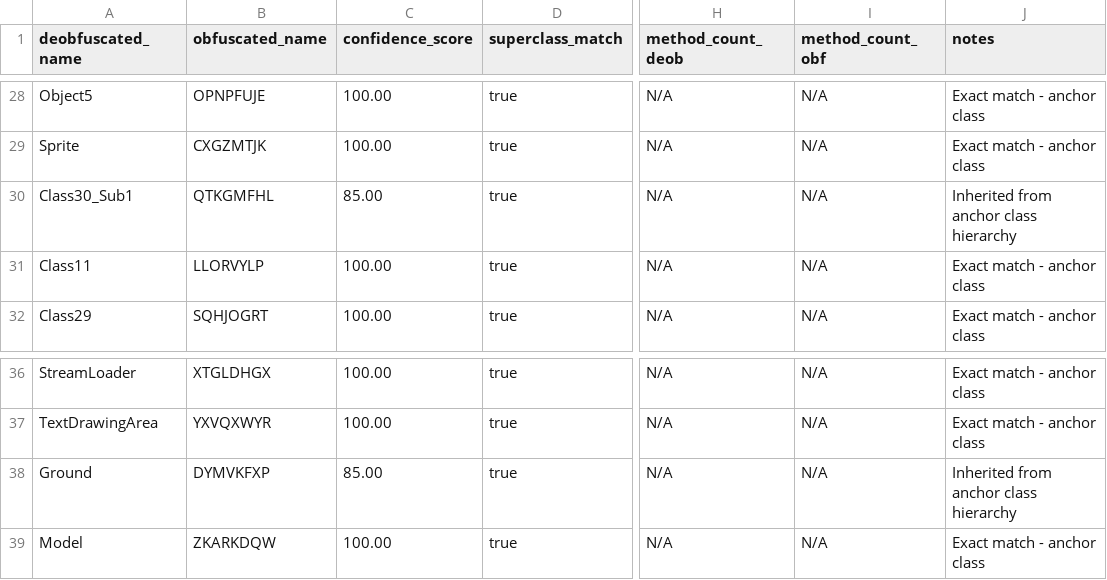
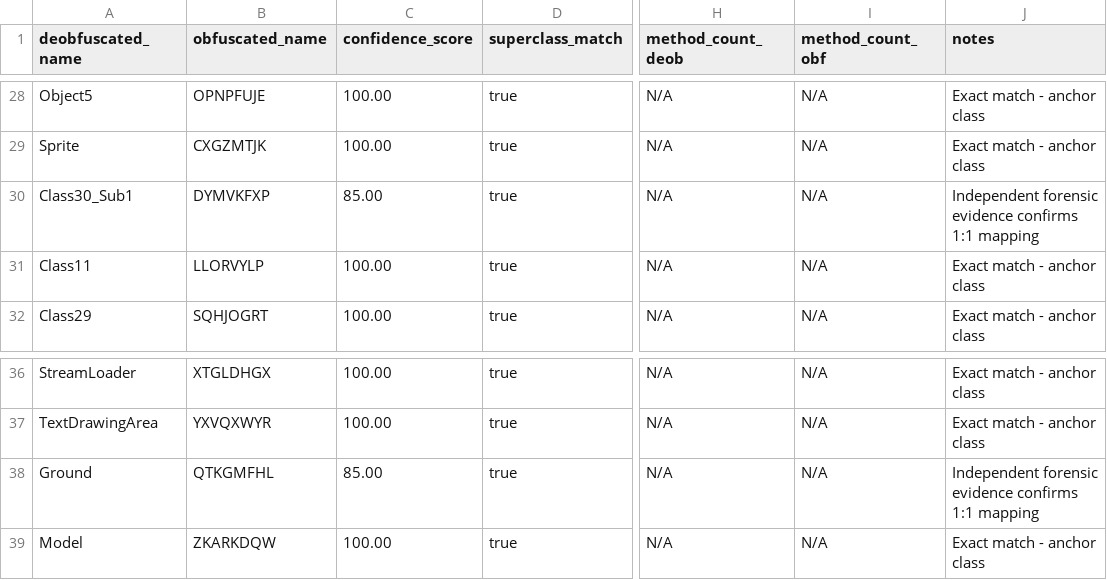
Before and after one commit to daxxog/solmud, a CSV file: bytecode/mapping/class_mapping.csv, drawn as a sheet; only a part is shown, gaps mark what is left out; the diff names each change by its address in the sheet, - before the commit and + after, or states it on an @@ line.

```diff
--- a/bytecode/mapping/class_mapping.csv
+++ b/bytecode/mapping/class_mapping.csv
-B30 (obfuscated_name): QTKGMFHL
+B30 (obfuscated_name): DYMVKFXP
-J30 (notes): Inherited from anchor class hierarchy
+J30 (notes): Independent forensic evidence confirms 1:1 mapping
-B38 (obfuscated_name): DYMVKFXP
+B38 (obfuscated_name): QTKGMFHL
-J38 (notes): Inherited from anchor class hierarchy
+J38 (notes): Independent forensic evidence confirms 1:1 mapping
```
Also changed, not shown: 5 other files.
